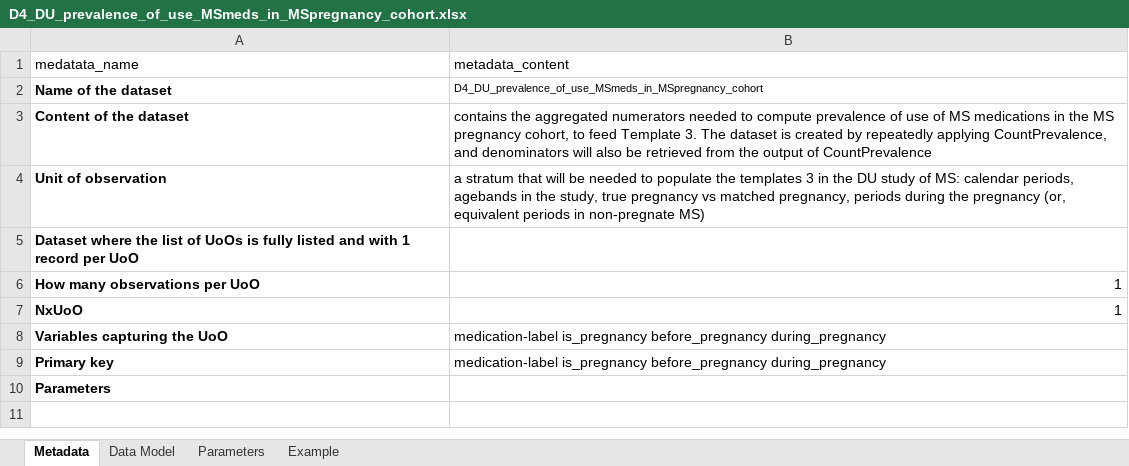
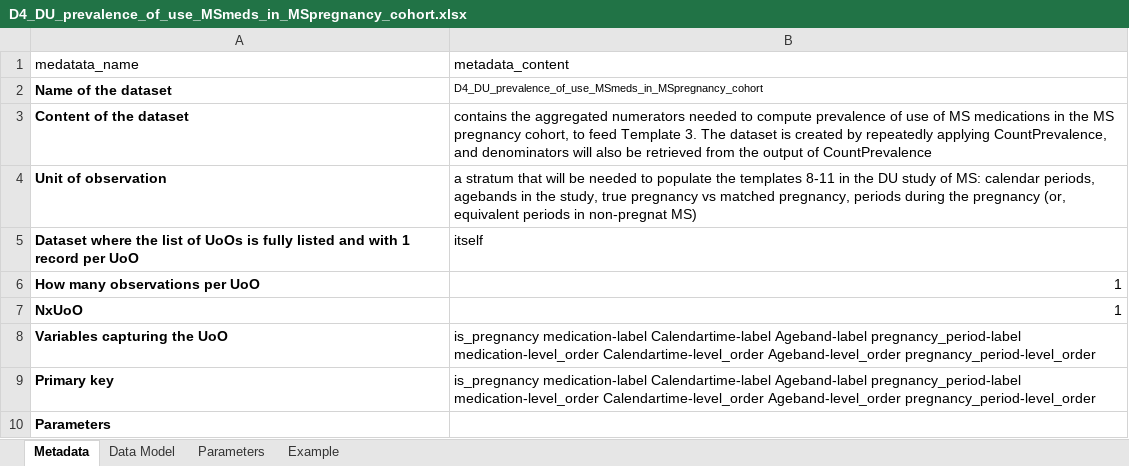
Before and after one commit to IMI-ConcePTION/DP3-MS-SLE, an Excel workbook: i_codebooks/D4_DU_prevalence_of_use_MSmeds_in_MSpregnancy_cohort.xlsx, sheet Metadata, drawn as a sheet; values as stored, in another font and other column widths than the file's, no borders; the diff names each change by its address in the sheet, - before the commit and + after, or states it on an @@ line.

Commit message:
codebooks for templates 8-11

```diff
--- a/i_codebooks/D4_DU_prevalence_of_use_MSmeds_in_MSpregnancy_cohort.xlsx (sheet Metadata)
+++ b/i_codebooks/D4_DU_prevalence_of_use_MSmeds_in_MSpregnancy_cohort.xlsx (sheet Metadata)
-B4 (metadata_content): …the templates 3 in the DU study of MS: calendar periods, agebands in the study, true pregnancy vs matched pregnancy, periods during the pregnancy (or, equivalent periods in non-pregnate MS)
+B4 (metadata_content): …the templates 8-11 in the DU study of MS: calendar periods, agebands in the study, true pregnancy vs matched pregnancy, periods during the pregnancy (or, equivalent periods in non-pregnat MS)
-B5 (metadata_content): (empty)
+B5 (metadata_content): itself
-B8:B9 (metadata_content): medication-label is_pregnancy before_pregnancy during_pregnancy
+B8:B9 (metadata_content): is_pregnancy medication-label Calendartime-label Ageband-label pregnancy_period-label medication-level_order Calendartime-level_order Ageband-level_order pregnancy_period-level_order
```
Also changed, not shown: sheet Data Model, sheet Example, i_codebooks/00_index.xlsx, i_codebooks/D5_DU_for_Template_3.xlsx, 3 other files.
